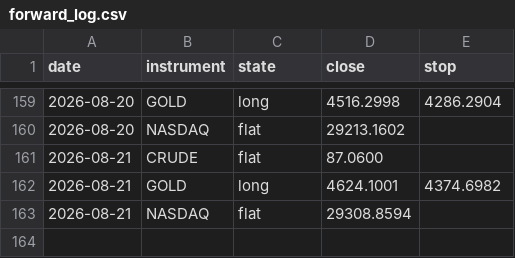
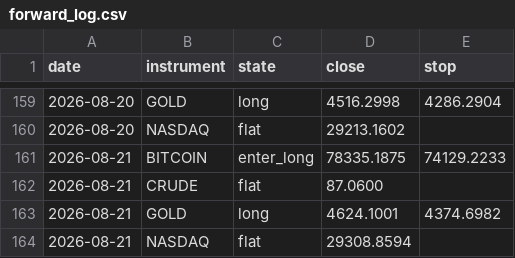
Before and after one commit to ChenGamingIL/falxi-trend-terminal, a CSV file: forward_log.csv, drawn as a sheet; only a part is shown, gaps mark what is left out; the diff names each change by its address in the sheet, - before the commit and + after, or states it on an @@ line.

Commit message:
journal: daily state

```diff
--- a/forward_log.csv
+++ b/forward_log.csv
+row 161: 2026-08-21 | BITCOIN | enter_long | 78335.1875 | 74129.2233
```
